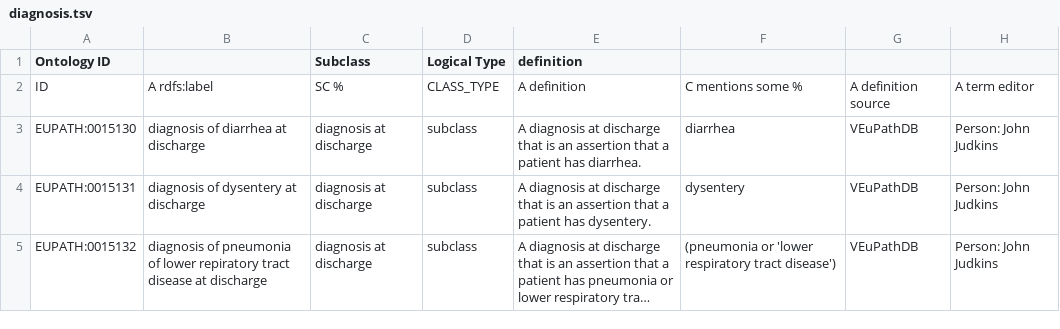
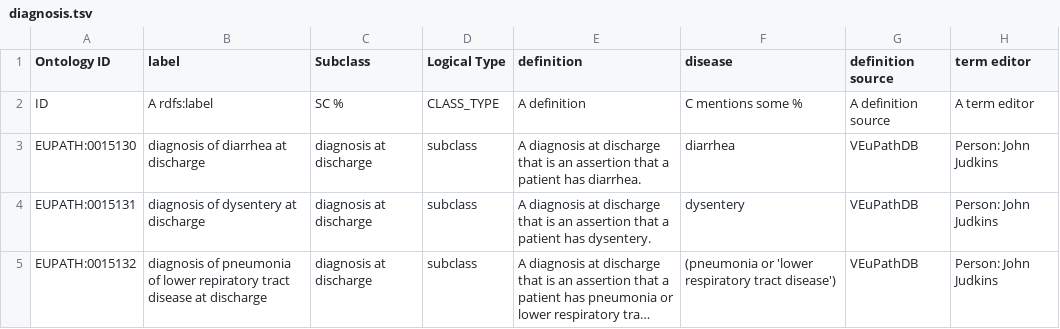
Before and after one commit to VEuPathDB-ontology/VEuPathDB-ontology, a TSV file: src/ontology/templates/diagnosis.tsv, drawn as a sheet; only a part is shown; long unchanged cells end in ….

Commit message:
add column headers for making ROBOT module running correctly, issue#: https://github.com/VEuPathDB-ontology/VEuPathDB-ontology/issues/257

```diff
--- a/src/ontology/templates/diagnosis.tsv
+++ b/src/ontology/templates/diagnosis.tsv
@@ -1,2 +1,2 @@
-Ontology ID		Subclass	Logical Type	definition			
+Ontology ID	label	Subclass	Logical Type	definition	disease	definition source	term editor
 ID	A rdfs:label	SC %	CLASS_TYPE	A definition	C mentions some %	A definition source	A term editor
```
Also changed, not shown: src/ontology/templates/symptom_duration.tsv.
